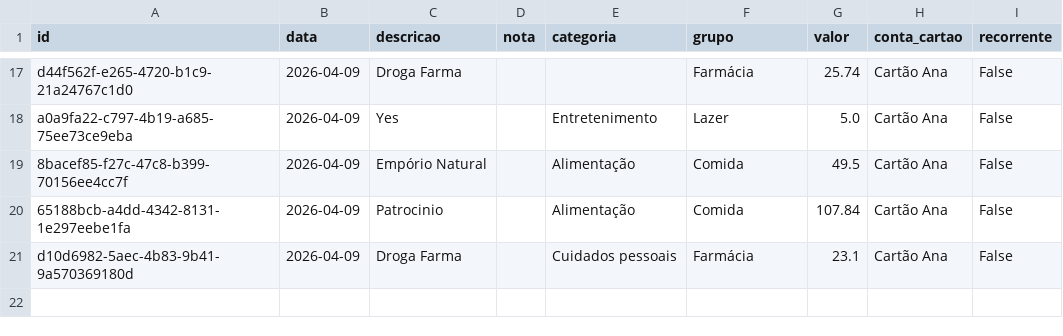
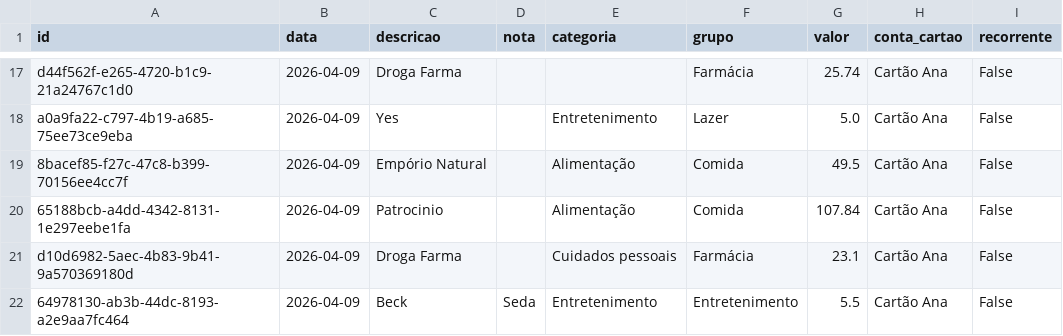
Before and after one commit to czrstar/finance-dashboard-zappro, a CSV file: data/monthly/transactions_2026-04.csv, drawn as a sheet; only a part is shown, gaps mark what is left out.

Commit message:
auto: update data/monthly/transactions_2026-04.csv

```diff
--- a/data/monthly/transactions_2026-04.csv
+++ b/data/monthly/transactions_2026-04.csv
@@ -21 +21,2 @@ a0a9fa22-c797-4b19-a685-75ee73ce9eba,2026-04-09,Yes,,Entretenimento,Lazer,5.0,Ca
 d10d6982-5aec-4b83-9b41-9a570369180d,2026-04-09,Droga Farma,,Cuidados pessoais,Farmácia,23.1,Cartão Ana,False
+64978130-ab3b-44dc-8193-a2e9aa7fc464,2026-04-09,Beck,Seda,Entretenimento,Entretenimento,5.5,Cartão Ana,False
```
